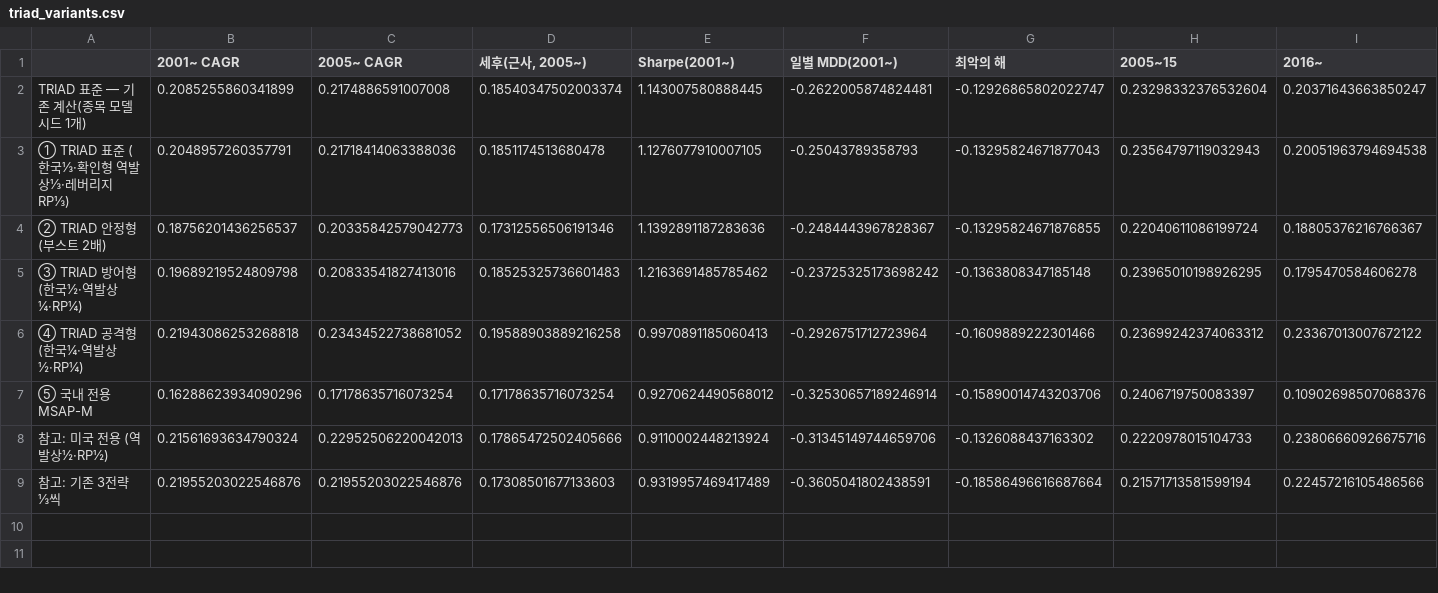
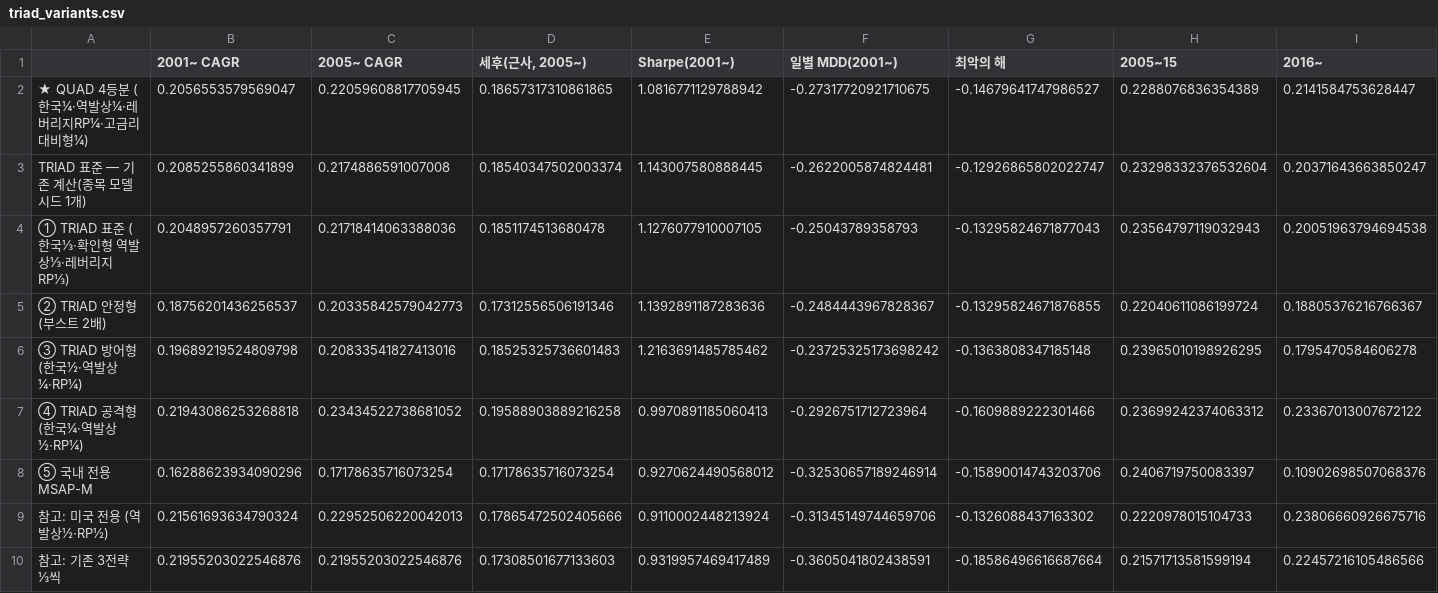
Before and after one commit to jungwanbae/test, a CSV file: reports/triad_variants.csv, drawn as a sheet; only a part is shown; rows hold the shown columns only; the diff names each change by its address in the sheet, - before the commit and + after, or states it on an @@ line.

```diff
--- a/reports/triad_variants.csv
+++ b/reports/triad_variants.csv
+row 2: ★ QUAD 4등분 (한국¼·역발상¼·레버리지RP¼·고금리 대비형¼) | 0.2056553579569047 | 0.22059608817705945 | 0.18657317310861865 | 1.0816771129788942 | -0.27317720921710675 | -0.14679641747986527 | 0.2288076836354389 | 0.2141584753628447
```
Also changed, not shown: reports/triad_variants_yearly.csv, 13 other files.
